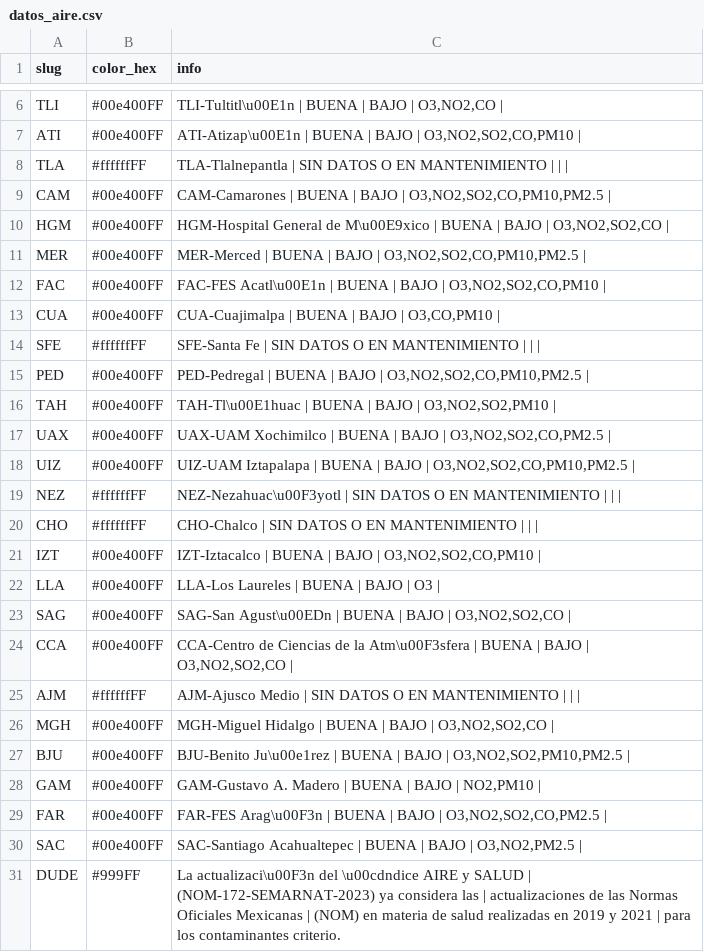
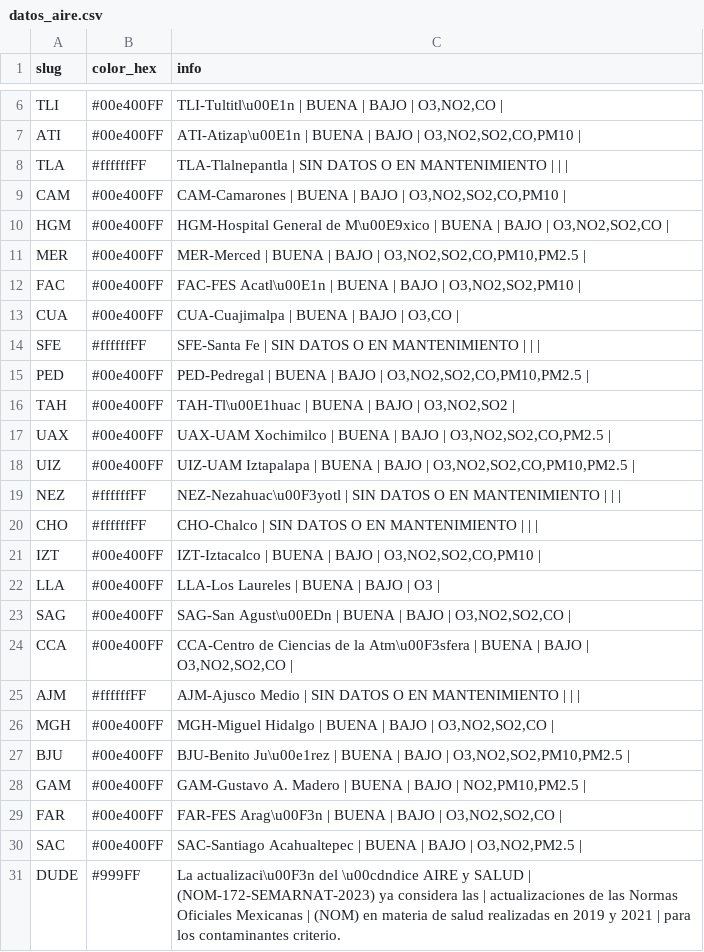
Before and after one commit to josepablo-sur/airecdmx, a CSV file: datos_aire.csv, drawn as a sheet; only a part is shown, gaps mark what is left out.

```diff
--- a/datos_aire.csv
+++ b/datos_aire.csv
@@ -8,10 +8,10 @@ ATI,#00e400FF,"ATI-Atizap\u00E1n | BUENA  | BAJO  | O3,NO2,SO2,CO,PM10 |"
 TLA,#ffffffFF,TLA-Tlalnepantla | SIN DATOS O EN MANTENIMIENTO  |  |  |
-CAM,#00e400FF,"CAM-Camarones | BUENA  | BAJO  | O3,NO2,SO2,CO,PM10,PM2.5 |"
+CAM,#00e400FF,"CAM-Camarones | BUENA  | BAJO  | O3,NO2,SO2,CO,PM10 |"
 HGM,#00e400FF,"HGM-Hospital General de M\u00E9xico | BUENA  | BAJO  | O3,NO2,SO2,CO |"
 MER,#00e400FF,"MER-Merced | BUENA  | BAJO  | O3,NO2,SO2,CO,PM10,PM2.5 |"
-FAC,#00e400FF,"FAC-FES Acatl\u00E1n | BUENA  | BAJO  | O3,NO2,SO2,CO,PM10 |"
-CUA,#00e400FF,"CUA-Cuajimalpa | BUENA  | BAJO  | O3,CO,PM10 |"
+FAC,#00e400FF,"FAC-FES Acatl\u00E1n | BUENA  | BAJO  | O3,NO2,SO2,PM10 |"
+CUA,#00e400FF,"CUA-Cuajimalpa | BUENA  | BAJO  | O3,CO |"
 SFE,#ffffffFF,SFE-Santa Fe | SIN DATOS O EN MANTENIMIENTO  |  |  |
 PED,#00e400FF,"PED-Pedregal | BUENA  | BAJO  | O3,NO2,SO2,CO,PM10,PM2.5 |"
-TAH,#00e400FF,"TAH-Tl\u00E1huac | BUENA  | BAJO  | O3,NO2,SO2,PM10 |"
+TAH,#00e400FF,"TAH-Tl\u00E1huac | BUENA  | BAJO  | O3,NO2,SO2 |"
 UAX,#00e400FF,"UAX-UAM Xochimilco | BUENA  | BAJO  | O3,NO2,SO2,CO,PM2.5 |"
@@ -27,4 +27,4 @@ MGH,#00e400FF,"MGH-Miguel Hidalgo | BUENA  | BAJO  | O3,NO2,SO2,CO |"
 BJU,#00e400FF,"BJU-Benito Ju\u00e1rez | BUENA  | BAJO  | O3,NO2,SO2,PM10,PM2.5 |"
-GAM,#00e400FF,"GAM-Gustavo A. Madero | BUENA  | BAJO  | NO2,PM10 |"
-FAR,#00e400FF,"FAR-FES Arag\u00F3n | BUENA  | BAJO  | O3,NO2,SO2,CO,PM2.5 |"
+GAM,#00e400FF,"GAM-Gustavo A. Madero | BUENA  | BAJO  | NO2,PM10,PM2.5 |"
+FAR,#00e400FF,"FAR-FES Arag\u00F3n | BUENA  | BAJO  | O3,NO2,SO2,CO |"
 SAC,#00e400FF,"SAC-Santiago Acahualtepec | BUENA  | BAJO  | O3,NO2,PM2.5 |"
```
